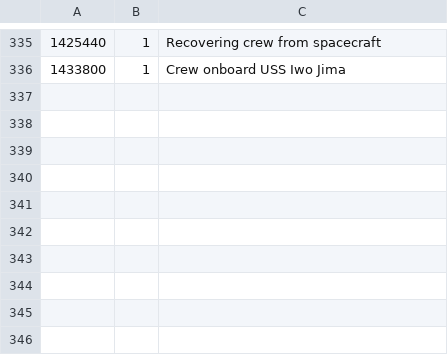
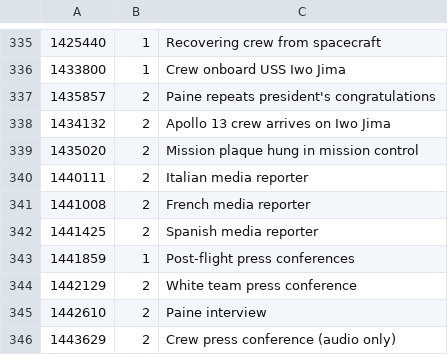
Before and after one commit to bfeist/Apollo_13, a CSV file: _website/_webroot/13/indexes/TOCData.csv, drawn as a sheet; only a part is shown, gaps mark what is left out.

```diff
--- a/_website/_webroot/13/indexes/TOCData.csv
+++ b/_website/_webroot/13/indexes/TOCData.csv
@@ -336 +336,11 @@
 1433800|1|Crew onboard USS Iwo Jima
+1435857|2|Paine repeats president's congratulations
+1434132|2|Apollo 13 crew arrives on Iwo Jima
+1435020|2|Mission plaque hung in mission control
+1440111|2|Italian media reporter
+1441008|2|French media reporter
+1441425|2|Spanish media reporter
+1441859|1|Post-flight press conferences
+1442129|2|White team press conference
+1442610|2|Paine interview
+1443629|2|Crew press conference (audio only)
```
Also changed, not shown: MISSION_DATA/A13_TOC.csv, 4 other files.
